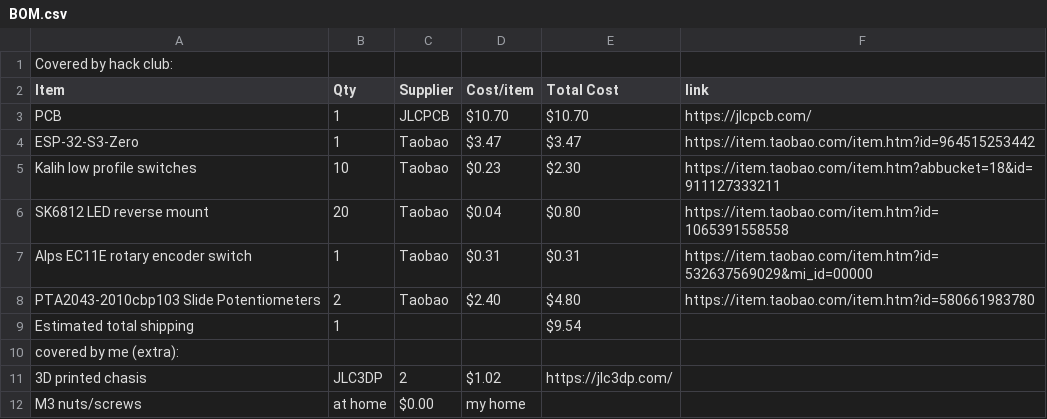
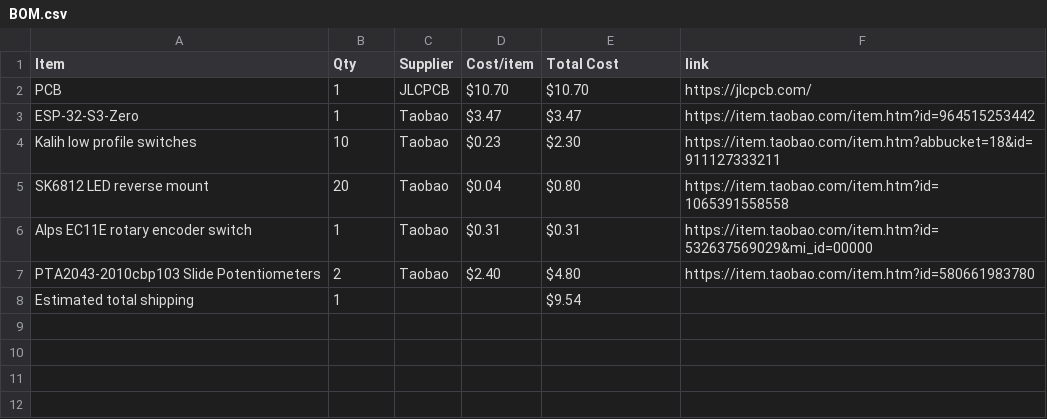
Before and after one commit to justtjasonn/midi-keyboard, a CSV file: BOM.csv, drawn as a sheet; the diff names each change by its address in the sheet, - before the commit and + after, or states it on an @@ line.

Commit message:
Update BOM.csv by cleaning up entries
Removed unnecessary lines and updated BOM entries.

```diff
--- a/BOM.csv
+++ b/BOM.csv
-row 1: Covered by hack club:
-row 10: covered by me (extra):
-row 11: 3D printed chasis | JLC3DP | 2 | $1.02 | https://jlc3dp.com/
-row 12: M3 nuts/screws | at home | $0.00 | my home
```
